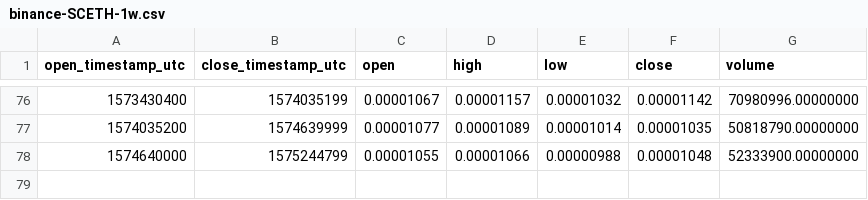
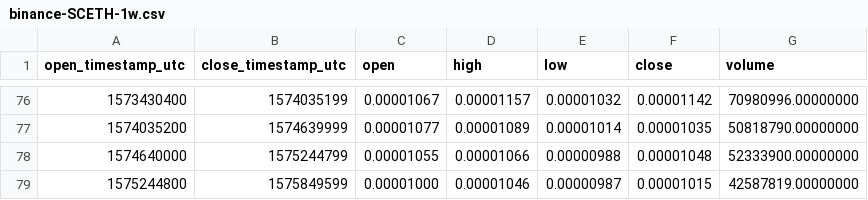
Before and after one commit to cryptobigbro/binance-SCETH, a CSV file: binance-SCETH-1w.csv, drawn as a sheet; only a part is shown, gaps mark what is left out.

Commit message:
Update OHLCV data.

```diff
--- a/binance-SCETH-1w.csv
+++ b/binance-SCETH-1w.csv
@@ -78 +78,2 @@ open_timestamp_utc,close_timestamp_utc,open,high,low,close,volume
 1574640000,1575244799,0.00001055,0.00001066,0.00000988,0.00001048,52333900.00000000
+1575244800,1575849599,0.00001000,0.00001046,0.00000987,0.00001015,42587819.00000000
```
Also changed, not shown: binance-SCETH-1d.csv, 1 other file.
